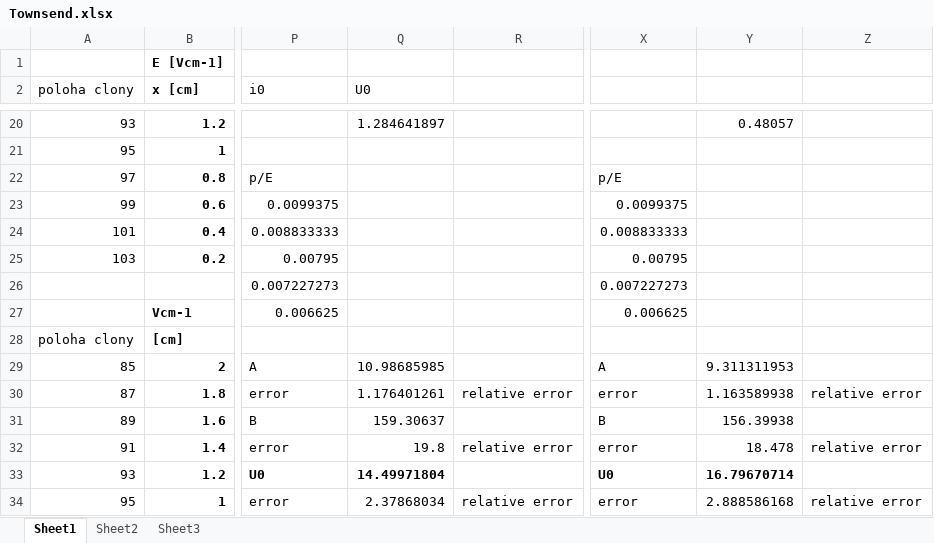
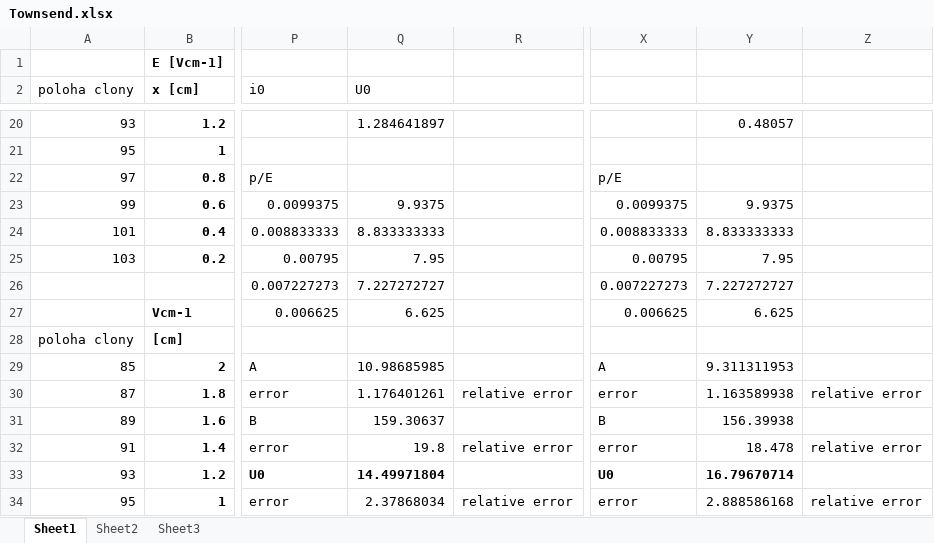
Before and after one commit to Raay473667/PraktikaPlazma, an Excel workbook: 01_Townsend/data/Townsend.xlsx, sheet Sheet1, drawn as a sheet; only a part is shown, gaps mark what is left out; values as stored, in another font and other column widths than the file's, no borders; the diff names each change by its address in the sheet, - before the commit and + after, or states it on an @@ line.

```diff
--- a/01_Townsend/data/Townsend.xlsx (sheet Sheet1)
+++ b/01_Townsend/data/Townsend.xlsx (sheet Sheet1)
-Q23 (U0): (empty)
+Q23 (U0): 9.9375
-Y23: (empty)
+Y23: 9.9375
-Q24 (U0): (empty)
+Q24 (U0): 8.833333333
-Y24: (empty)
+Y24: 8.833333333
-Q25 (U0): (empty)
+Q25 (U0): 7.95
-Y25: (empty)
+Y25: 7.95
-Q26 (U0): (empty)
+Q26 (U0): 7.227272727
-Y26: (empty)
+Y26: 7.227272727
-Q27 (U0): (empty)
+Q27 (U0): 6.625
-Y27: (empty)
+Y27: 6.625
```
Also changed, not shown: 5 other files.
